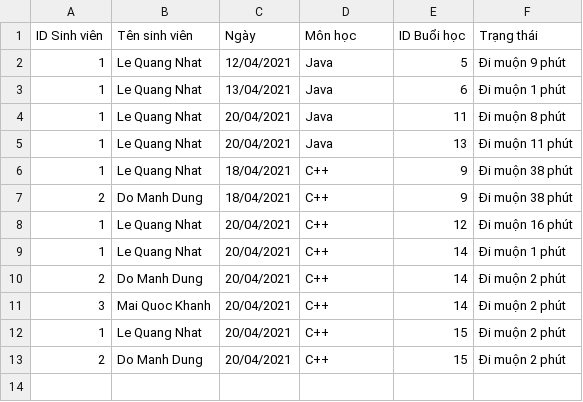
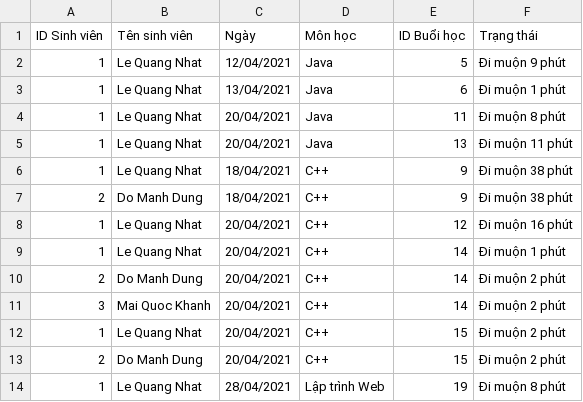
Before and after one commit to kakahuyaa/doanchuyennganh12, a CSV file: Attendance_CSV/diemdanhmuon.csv, drawn as a sheet; the diff names each change by its address in the sheet, - before the commit and + after, or states it on an @@ line.

```diff
--- a/Attendance_CSV/diemdanhmuon.csv
+++ b/Attendance_CSV/diemdanhmuon.csv
+row 14: 1 | Le Quang Nhat | 28/04/2021 | Lập trình Web | 19 | Đi muộn 8 phút
```
Also changed, not shown: Attendance_CSV/diemdanh.csv, Attendance_CSV/diemdanhvang.csv, 1 other file.
